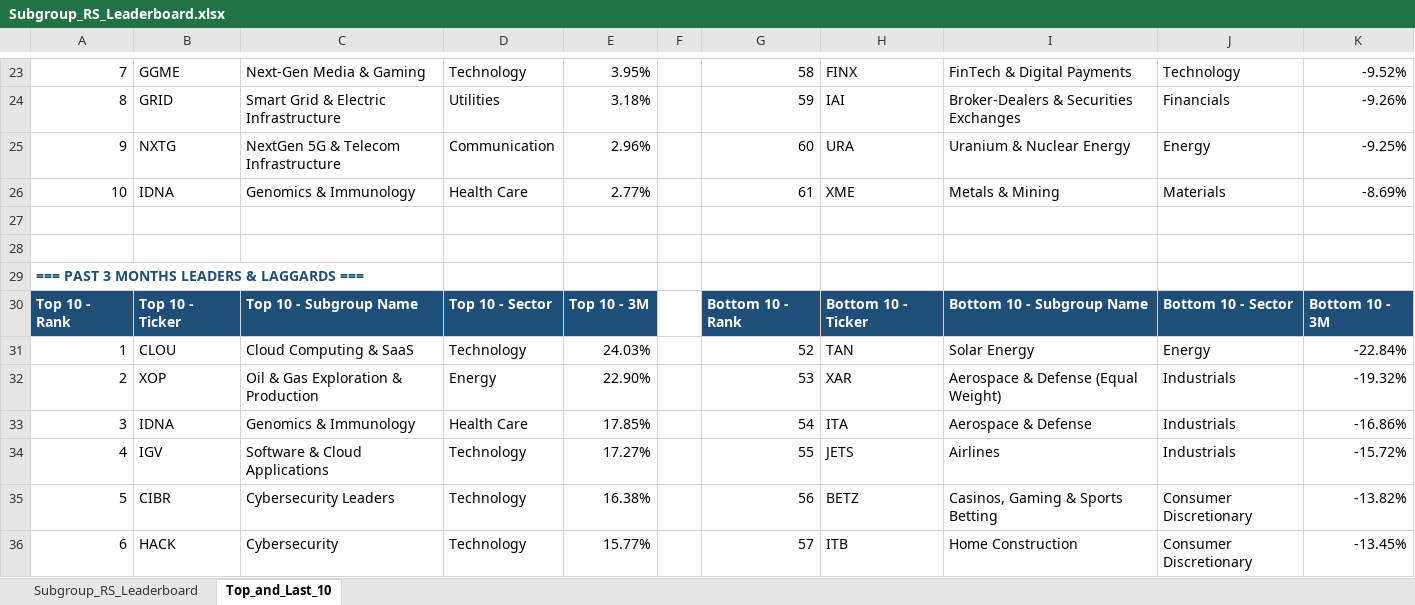
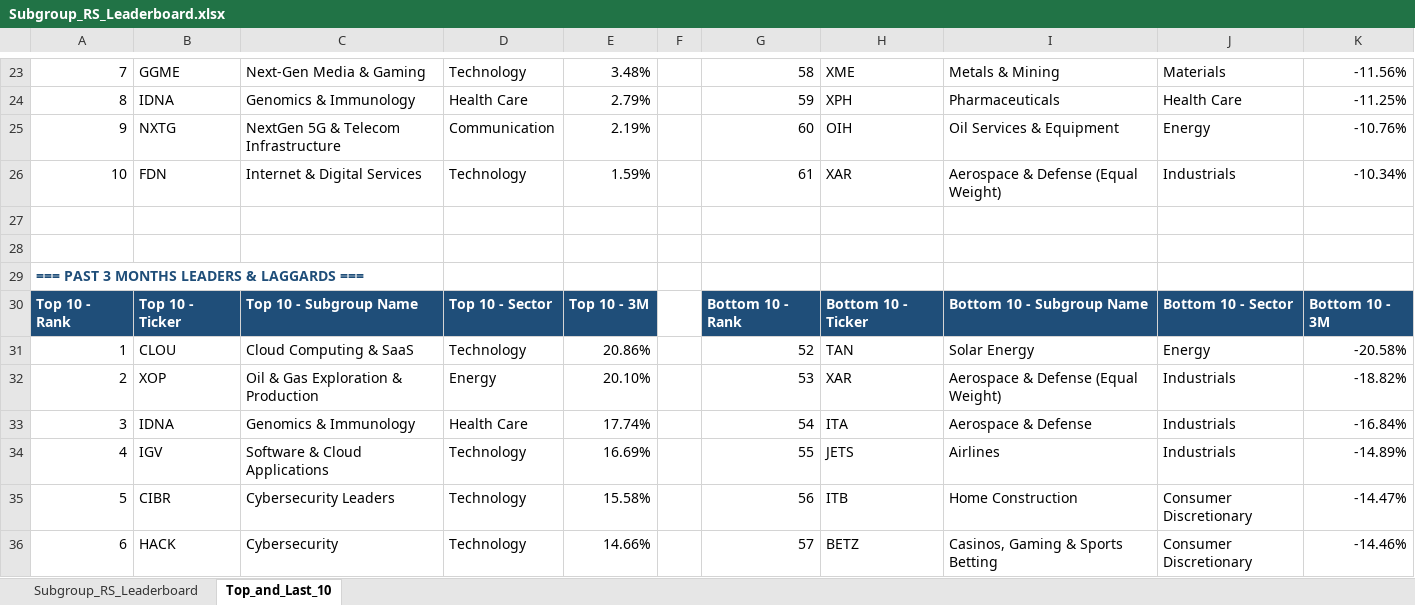
Before and after one commit to Jamesssurfer/SubGroup-Tracker, an Excel workbook: Subgroup_RS_Leaderboard.xlsx, sheet Top_and_Last_10, drawn as a sheet; only a part is shown, gaps mark what is left out; values as stored, in another font and other column widths than the file's, no borders; formulas without a stored value are shown as written; removed rows and columns are numbered as before the commit, all else as after; the diff covers the shown part only; the diff names each change by its address in the sheet, - before the commit and + after, or states it on an @@ line.

```diff
--- a/Subgroup_RS_Leaderboard.xlsx (sheet Top_and_Last_10)
+++ b/Subgroup_RS_Leaderboard.xlsx (sheet Top_and_Last_10)
-E23: 3.95%
+E23: 3.48%
-H23: FINX
+H23: XME
-I23: FinTech & Digital Payments
+I23: Metals & Mining
-J23: Technology
+J23: Materials
-K23: -9.52%
+K23: -11.56%
-row 24: 8 | GRID | Smart Grid & Electric Infrastructure | Utilities | 3.18% |  | 59 | IAI | Broker-Dealers & Securities Exchanges | Financials | -9.26%
+row 24: 8 | IDNA | Genomics & Immunology | Health Care | 2.79% |  | 59 | XPH | Pharmaceuticals | Health Care | -11.25%
-E25: 2.96%
+E25: 2.19%
-H25: URA
+H25: OIH
-I25: Uranium & Nuclear Energy
+I25: Oil Services & Equipment
-K25: -9.25%
+K25: -10.76%
-row 26: 10 | IDNA | Genomics & Immunology | Health Care | 2.77% |  | 61 | XME | Metals & Mining | Materials | -8.69%
+row 26: 10 | FDN | Internet & Digital Services | Technology | 1.59% |  | 61 | XAR | Aerospace & Defense (Equal Weight) | Industrials | -10.34%
-E31: 24.03%
+E31: 20.86%
-K31: -22.84%
+K31: -20.58%
-E32: 22.90%
+E32: 20.10%
-K32: -19.32%
+K32: -18.82%
-E33: 17.85%
+E33: 17.74%
-K33: -16.86%
+K33: -16.84%
-E34: 17.27%
+E34: 16.69%
-K34: -15.72%
+K34: -14.89%
-E35: 16.38%
+E35: 15.58%
-H35: BETZ
+H35: ITB
-I35: Casinos, Gaming & Sports Betting
+I35: Home Construction
-K35: -13.82%
+K35: -14.47%
-E36: 15.77%
+E36: 14.66%
-H36: ITB
+H36: BETZ
-I36: Home Construction
+I36: Casinos, Gaming & Sports Betting
-K36: -13.45%
+K36: -14.46%
```
Also changed, not shown: 5 added rows, 5 removed rows and 173 edited cells elsewhere in this sheet, sheet Subgroup_RS_Leaderboard.
